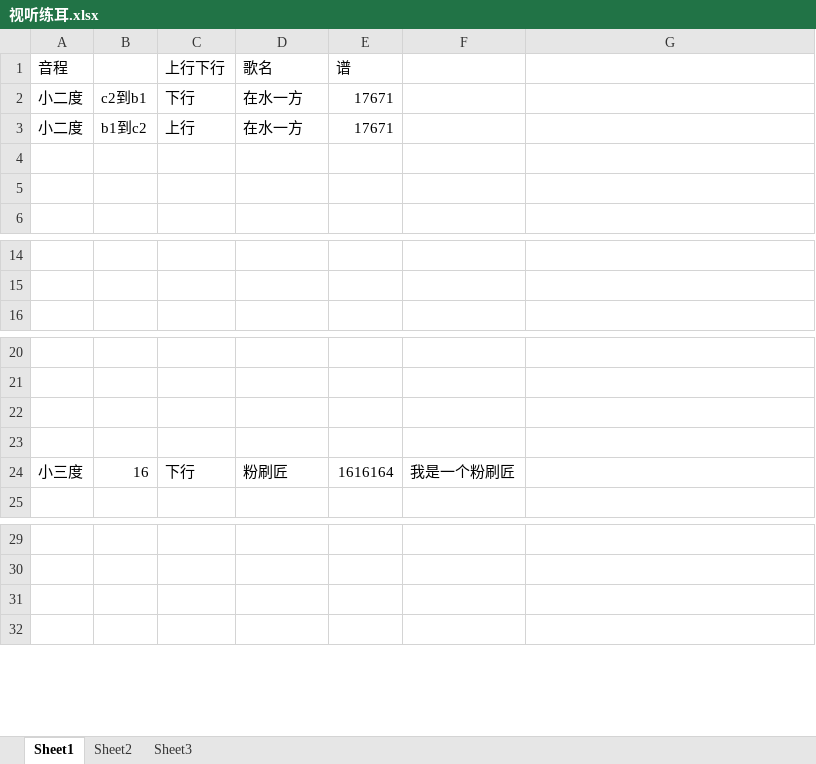
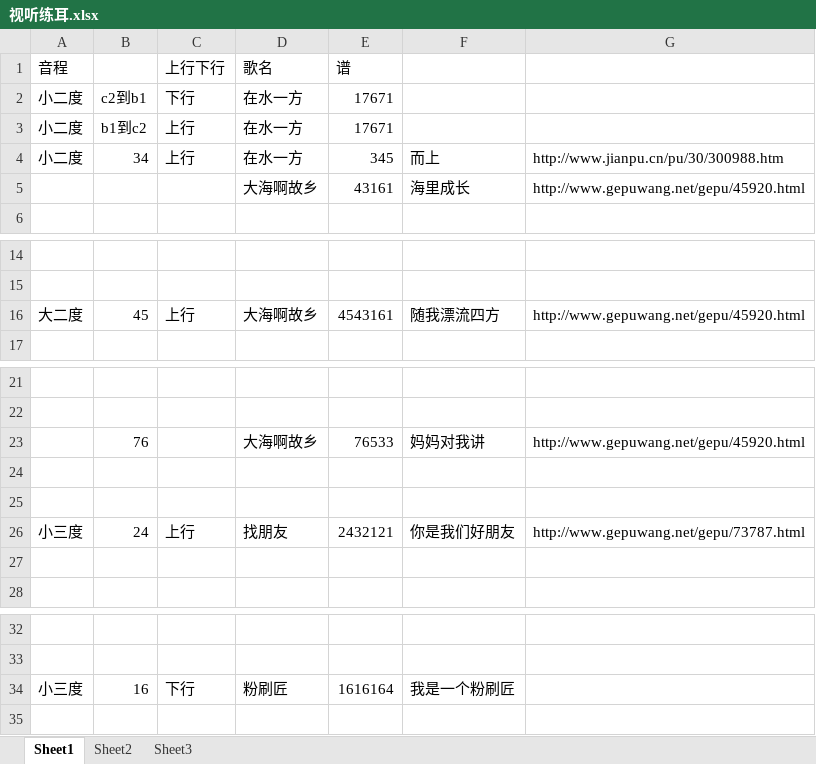
Before and after one commit to qingxue0606/musicScore, an Excel workbook: 视听练耳.xlsx, sheet Sheet1, drawn as a sheet; only a part is shown, gaps mark what is left out; values as stored, in another font and other column widths than the file's, no borders; addresses are those after the commit; the diff names each change by its address in the sheet, - before the commit and + after, or states it on an @@ line.

Commit message:
11
Signed-off-by: qingxue0606 <77055664@qq.com>

```diff
--- a/视听练耳.xlsx (sheet Sheet1)
+++ b/视听练耳.xlsx (sheet Sheet1)
-row 4: (empty)
+row 4: 小二度 | 34 | 上行 | 在水一方 | 345 | 而上 | http://www.jianpu.cn/pu/30/300988.htm
-row 5: (empty)
+row 5:  |  |  | 大海啊故乡 | 43161 | 海里成长 | http://www.gepuwang.net/gepu/45920.html
+row 16: 大二度 | 45 | 上行 | 大海啊故乡 | 4543161 | 随我漂流四方 | http://www.gepuwang.net/gepu/45920.html
+row 23:  | 76 |  | 大海啊故乡 | 76533 | 妈妈对我讲 | http://www.gepuwang.net/gepu/45920.html
+row 26: 小三度 | 24 | 上行 | 找朋友 | 2432121 | 你是我们好朋友 | http://www.gepuwang.net/gepu/73787.html
-row 27: 小三度 | 16 | 下行 | 粉刷匠 | 1616164 | 我是一个粉刷匠
+row 27: (empty)
-row 34: (empty)
+row 34: 小三度 | 16 | 下行 | 粉刷匠 | 1616164 | 我是一个粉刷匠
```
